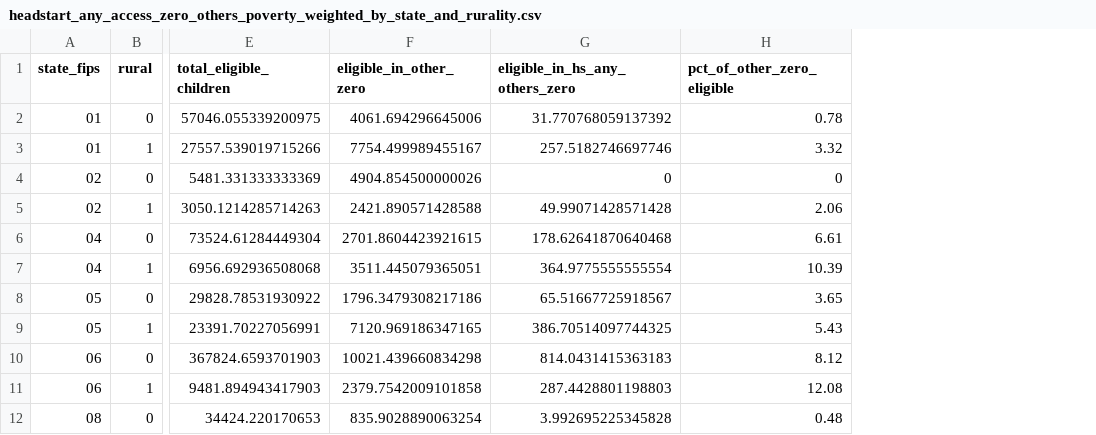
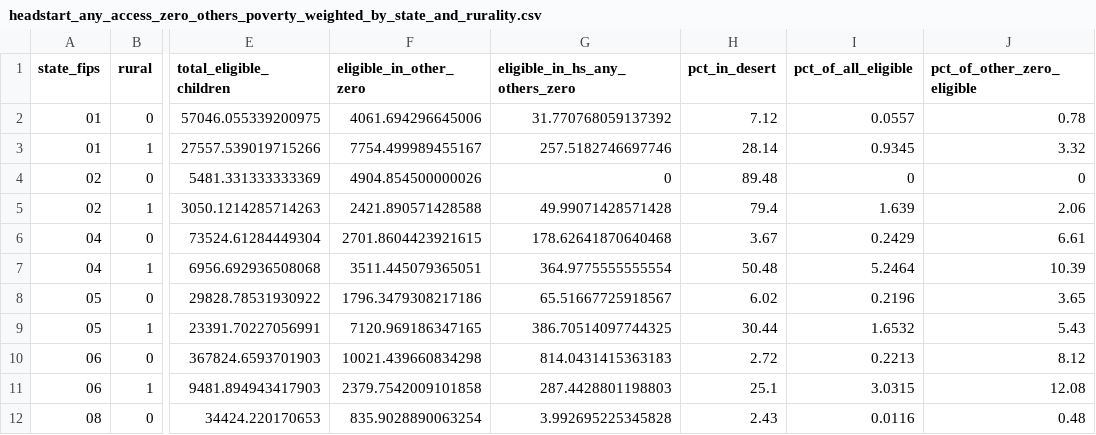
Before and after one commit to haileymgibbs/childcare-desert-analysis, a CSV file: Deserts x Head Start/Head Start State Estimates/headstart_any_access_zero_others_poverty_weighted_by_state_and_rurality.csv, drawn as a sheet; only a part is shown, gaps mark what is left out; the diff names each change by its address in the sheet, - before the commit and + after, or states it on an @@ line.

```diff
--- a/Deserts x Head Start/Head Start State Estimates/headstart_any_access_zero_others_poverty_weighted_by_state_and_rurality.csv
+++ b/Deserts x Head Start/Head Start State Estimates/headstart_any_access_zero_others_poverty_weighted_by_state_and_rurality.csv
+column H (pct_in_desert), rows 2-12: 7.12 | 28.14 | 89.48 | 79.4 | 3.67 | 50.48 | 6.02 | 30.44 | 2.72 | 25.1 | 2.43
+column I (pct_of_all_eligible), rows 2-12: 0.0557 | 0.9345 | 0 | 1.639 | 0.2429 | 5.2464 | 0.2196 | 1.6532 | 0.2213 | 3.0315 | 0.0116
```
Also changed, not shown: 1 other file.
